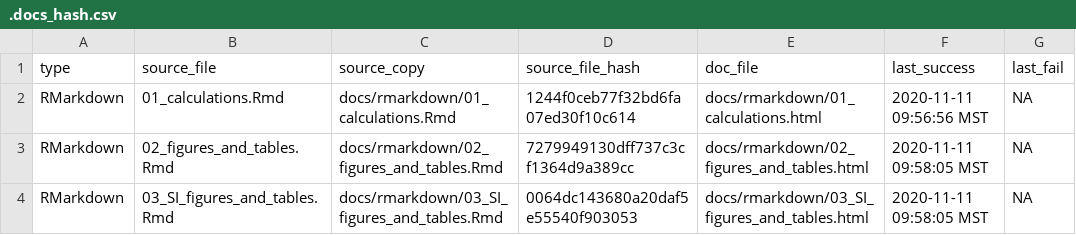
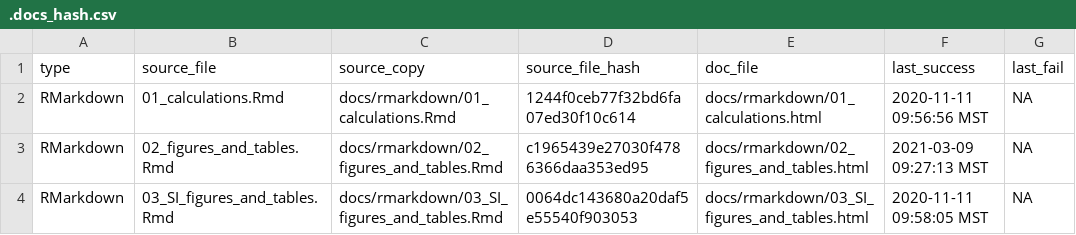
Before and after one commit to KopfLab/2021_asamoto_et_al, a CSV file: docs/.docs_hash.csv, drawn as a sheet.

```diff
--- a/docs/.docs_hash.csv
+++ b/docs/.docs_hash.csv
@@ -2,3 +2,3 @@ type,source_file,source_copy,source_file_hash,doc_file,last_success,last_fail
 RMarkdown,01_calculations.Rmd,docs/rmarkdown/01_calculations.Rmd,1244f0ceb77f32bd6fa07ed30f10c614,docs/rmarkdown/01_calculations.html,2020-11-11 09:56:56 MST,NA
-RMarkdown,02_figures_and_tables.Rmd,docs/rmarkdown/02_figures_and_tables.Rmd,7279949130dff737c3cf1364d9a389cc,docs/rmarkdown/02_figures_and_tables.html,2020-11-11 09:58:05 MST,NA
+RMarkdown,02_figures_and_tables.Rmd,docs/rmarkdown/02_figures_and_tables.Rmd,c1965439e27030f4786366daa353ed95,docs/rmarkdown/02_figures_and_tables.html,2021-03-09 09:27:13 MST,NA
 RMarkdown,03_SI_figures_and_tables.Rmd,docs/rmarkdown/03_SI_figures_and_tables.Rmd,0064dc143680a20daf5e55540f903053,docs/rmarkdown/03_SI_figures_and_tables.html,2020-11-11 09:58:05 MST,NA
```
Also changed, not shown: 4 other files.
